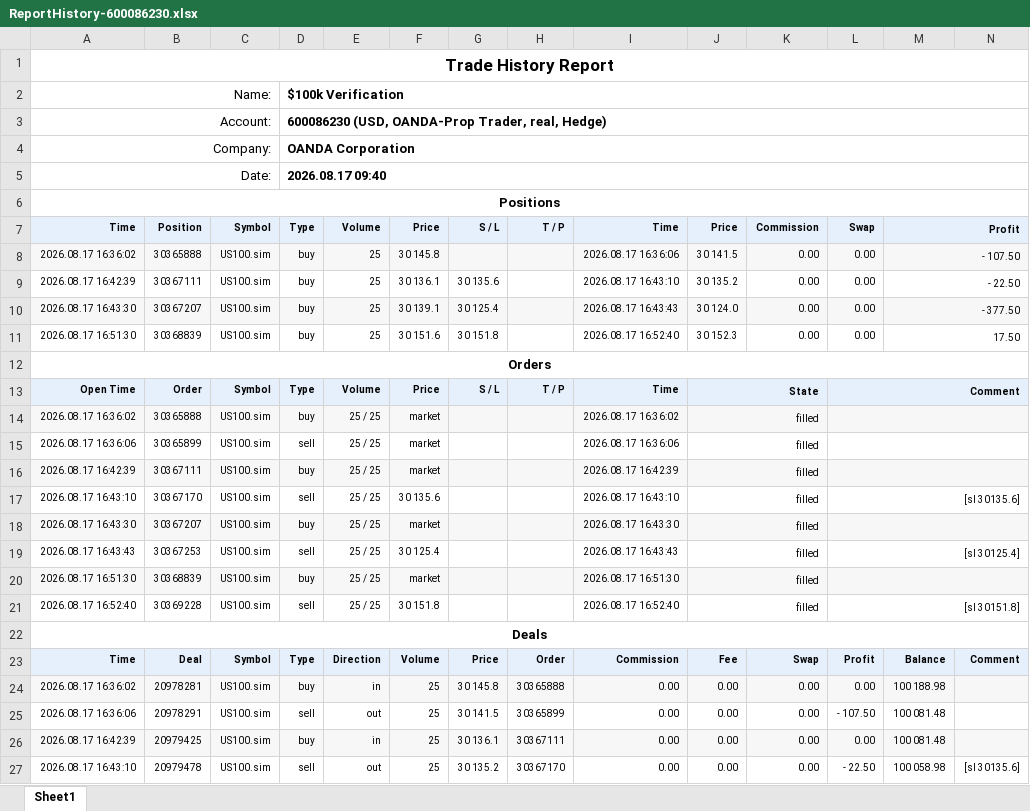
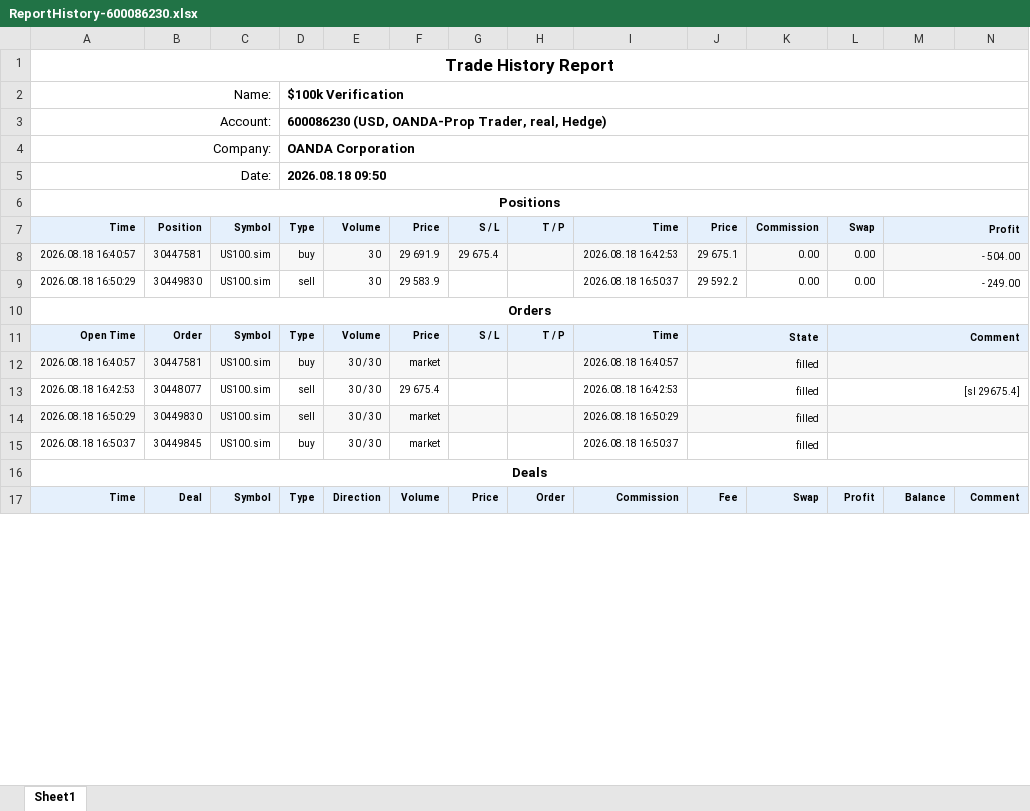
Before and after one commit to khoanatran/Trading_DashBoard, an Excel workbook: ReportHistory-600086230.xlsx, sheet Sheet1, drawn as a sheet; only a part is shown; values as stored, in another font and other column widths than the file's, no borders; charts and pictures not drawn; removed rows and columns are numbered as before the commit, all else as after; the diff covers the shown part only; the diff names each change by its address in the sheet, - before the commit and + after, or states it on an @@ line.

Commit message:
Dashboard backup: cli full sync (2026-08-18 14:51:24)

```diff
--- a/ReportHistory-600086230.xlsx (sheet Sheet1)
+++ b/ReportHistory-600086230.xlsx (sheet Sheet1)
-D5: 2026.08.17 09:40
+D5: 2026.08.18 09:50
-row 8: 2026.08.17 16:36:02 | 30365888 | US100.sim | buy | 25 | 30 145.8 |  |  | 2026.08.17 16:36:06 | 30 141.5 | 0.00 | 0.00 | - 107.50
-row 9: 2026.08.17 16:42:39 | 30367111 | US100.sim | buy | 25 | 30 136.1 | 30 135.6 |  | 2026.08.17 16:43:10 | 30 135.2 | 0.00 | 0.00 | - 22.50
-row 10: 2026.08.17 16:43:30 | 30367207 | US100.sim | buy | 25 | 30 139.1 | 30 125.4 |  | 2026.08.17 16:43:43 | 30 124.0 | 0.00 | 0.00 | - 377.50
-row 11: 2026.08.17 16:51:30 | 30368839 | US100.sim | buy | 25 | 30 151.6 | 30 151.8 |  | 2026.08.17 16:52:40 | 30 152.3 | 0.00 | 0.00 | 17.50
+row 8: 2026.08.18 16:40:57 | 30447581 | US100.sim | buy | 30 | 29 691.9 | 29 675.4 |  | 2026.08.18 16:42:53 | 29 675.1 | 0.00 | 0.00 | - 504.00
+row 9: 2026.08.18 16:50:29 | 30449830 | US100.sim | sell | 30 | 29 583.9 |  |  | 2026.08.18 16:50:37 | 29 592.2 | 0.00 | 0.00 | - 249.00
-A12: 2026.08.17 16:36:02
+A12: 2026.08.18 16:40:57
-B12: 30365888
+B12: 30447581
-E12: 25 / 25
+E12: 30 / 30
-I12: 2026.08.17 16:36:02
+I12: 2026.08.18 16:40:57
+row 13: 2026.08.18 16:42:53 | 30448077 | US100.sim | sell | 30 / 30 | 29 675.4 |  |  | 2026.08.18 16:42:53 | filled |  | [sl 29675.4]
-A14: 2026.08.17 16:36:06
+A14: 2026.08.18 16:50:29
-A14:N14 fill: none
+A14:N14 fill: #F7F7F7
-B14: 30365899
+B14: 30449830
-E14: 25 / 25
+E14: 30 / 30
-I14: 2026.08.17 16:36:06
+I14: 2026.08.18 16:50:29
-row 16: 2026.08.17 16:42:39 | 30367111 | US100.sim | buy | 25 / 25 | market |  |  | 2026.08.17 16:42:39 | filled
-row 17: 2026.08.17 16:43:10 | 30367170 | US100.sim | sell | 25 / 25 | 30 135.6 |  |  | 2026.08.17 16:43:10 | filled |  | [sl 30135.6]
-row 18: 2026.08.17 16:43:30 | 30367207 | US100.sim | buy | 25 / 25 | market |  |  | 2026.08.17 16:43:30 | filled
-row 19: 2026.08.17 16:43:43 | 30367253 | US100.sim | sell | 25 / 25 | 30 125.4 |  |  | 2026.08.17 16:43:43 | filled |  | [sl 30125.4]
-A15: 2026.08.17 16:51:30
+A15: 2026.08.18 16:50:37
-A15:N15 fill: #F7F7F7
+A15:N15 fill: none
-B15: 30368839
+B15: 30449845
-E15: 25 / 25
+E15: 30 / 30
-I15: 2026.08.17 16:51:30
+I15: 2026.08.18 16:50:37
-row 21: 2026.08.17 16:52:40 | 30369228 | US100.sim | sell | 25 / 25 | 30 151.8 |  |  | 2026.08.17 16:52:40 | filled |  | [sl 30151.8]
-row 24: 2026.08.17 16:36:02 | 20978281 | US100.sim | buy | in | 25 | 30 145.8 | 30365888 | 0.00 | 0.00 | 0.00 | 0.00 | 100 188.98
-row 25: 2026.08.17 16:36:06 | 20978291 | US100.sim | sell | out | 25 | 30 141.5 | 30365899 | 0.00 | 0.00 | 0.00 | - 107.50 | 100 081.48
-row 26: 2026.08.17 16:42:39 | 20979425 | US100.sim | buy | in | 25 | 30 136.1 | 30367111 | 0.00 | 0.00 | 0.00 | 0.00 | 100 081.48
-row 27: 2026.08.17 16:43:10 | 20979478 | US100.sim | sell | out | 25 | 30 135.2 | 30367170 | 0.00 | 0.00 | 0.00 | - 22.50 | 100 058.98 | [sl 30135.6]
```
Also changed, not shown: 3 added rows, 3 removed rows and 36 edited cells elsewhere in this sheet, formulas that keep their value, charts or pictures.
